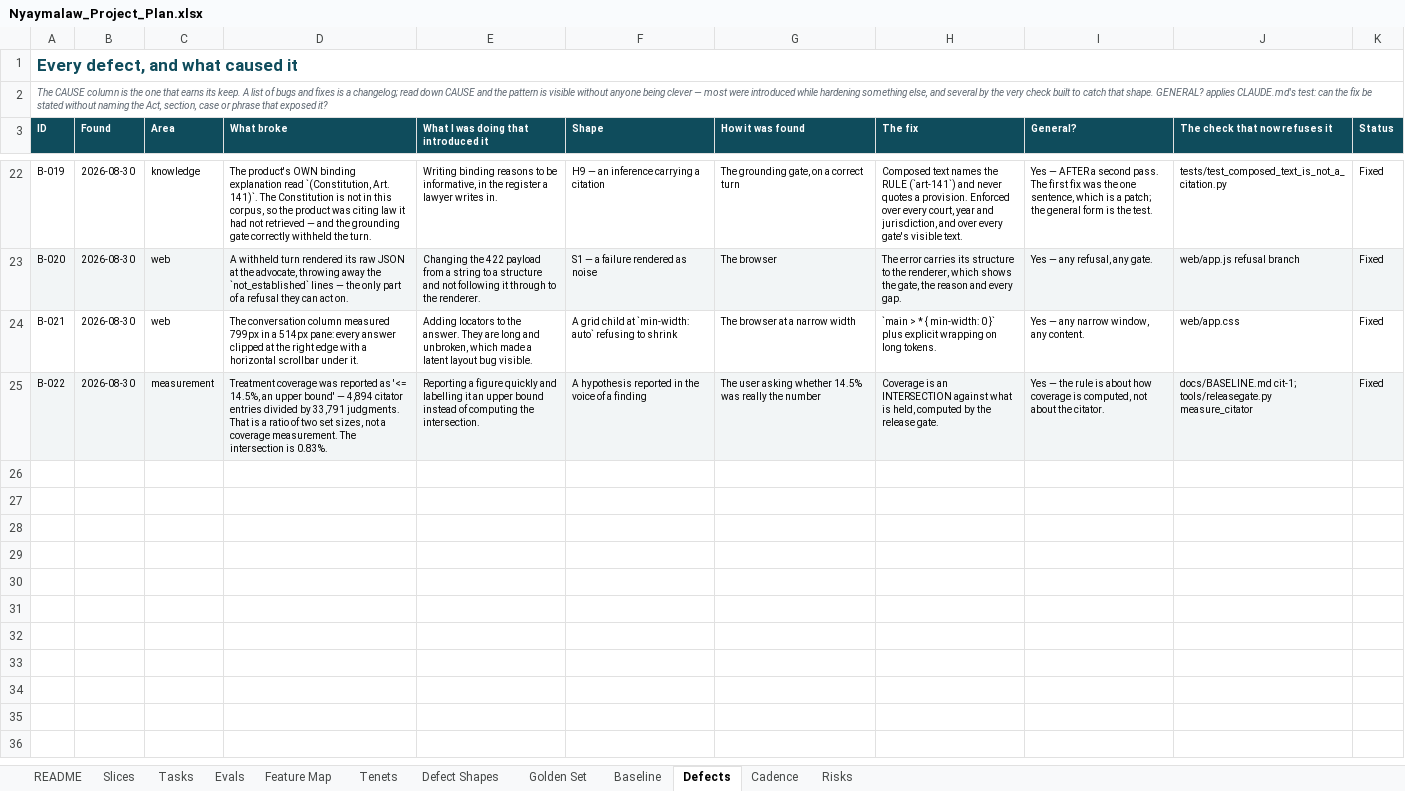
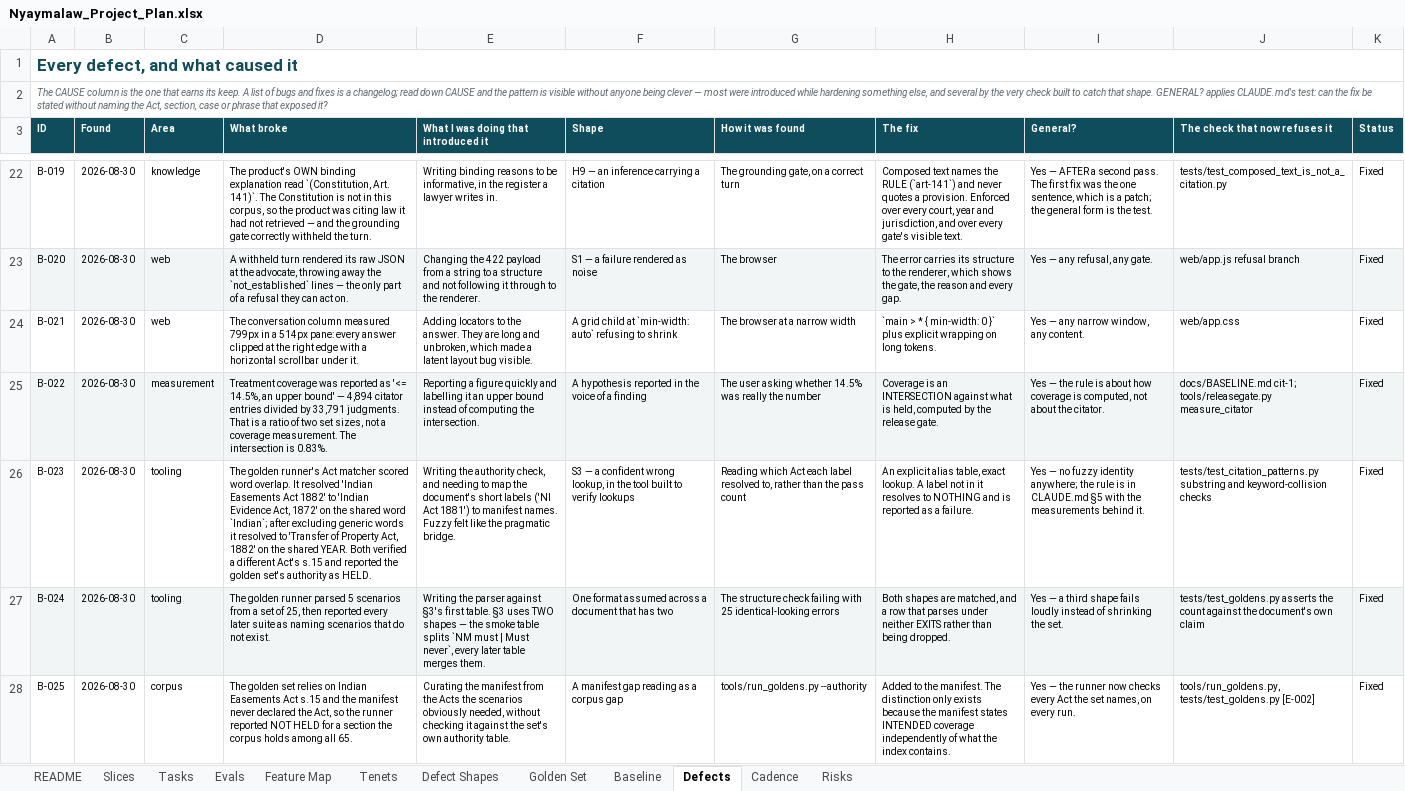
Before and after one commit to Harul8/Nyaymalaw, an Excel workbook: docs/Nyaymalaw_Project_Plan.xlsx, sheet Defects, drawn as a sheet; only a part is shown, gaps mark what is left out; values as stored, in another font and other column widths than the file's, no borders; the diff names each change by its address in the sheet, - before the commit and + after, or states it on an @@ line.

```diff
--- a/docs/Nyaymalaw_Project_Plan.xlsx (sheet Defects)
+++ b/docs/Nyaymalaw_Project_Plan.xlsx (sheet Defects)
+row 26: B-023 | 2026-08-30 | tooling | The golden runner's Act matcher scored word overlap. It resolved 'Indian Easements Act 1882' to 'Indian Evidence Act, 1872' on the shared word `Indian`; after excluding generic words it resolved to 'Transfer of Property Act, 1882' on the shared YEAR. Both verified a different Act's s.15 and reported the golden set's authority as HELD. | Writing the authority check, and needing to map the document's short labels ('NI Act 1881') to manifest names. Fuzzy felt like the pragmatic bridge. | S3 — a confident wrong lookup, in the tool built to verify lookups | Reading which Act each label resolved to, rather than the pass count | An explicit alias table, exact lookup. A label not in it resolves to NOTHING and is reported as a failure. | Yes — no fuzzy identity anywhere; the rule is in CLAUDE.md §5 with the measurements behind it. | tests/test_citation_patterns.py substring and keyword-collision checks | Fixed
+row 27: B-024 | 2026-08-30 | tooling | The golden runner parsed 5 scenarios from a set of 25, then reported every later suite as naming scenarios that do not exist. | Writing the parser against §3's first table. §3 uses TWO shapes — the smoke table splits `NM must | Must never`, every later table merges them. | One format assumed across a document that has two | The structure check failing with 25 identical-looking errors | Both shapes are matched, and a row that parses under neither EXITS rather than being dropped. | Yes — a third shape fails loudly instead of shrinking the set. | tests/test_goldens.py asserts the count against the document's own claim | Fixed
+row 28: B-025 | 2026-08-30 | corpus | The golden set relies on Indian Easements Act s.15 and the manifest never declared the Act, so the runner reported NOT HELD for a section the corpus holds among all 65. | Curating the manifest from the Acts the scenarios obviously needed, without checking it against the set's own authority table. | A manifest gap reading as a corpus gap | tools/run_goldens.py --authority | Added to the manifest. The distinction only exists because the manifest states INTENDED coverage independently of what the index contains. | Yes — the runner now checks every Act the set names, on every run. | tools/run_goldens.py, tests/test_goldens.py [E-002] | Fixed
```
Also changed, not shown: 4 other files.
